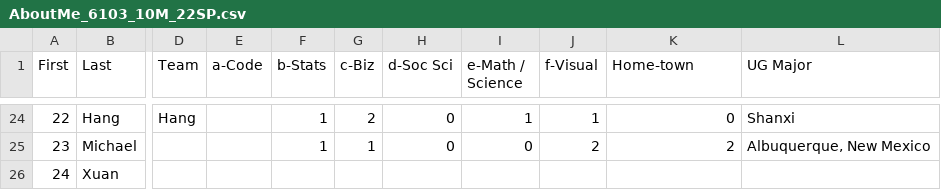
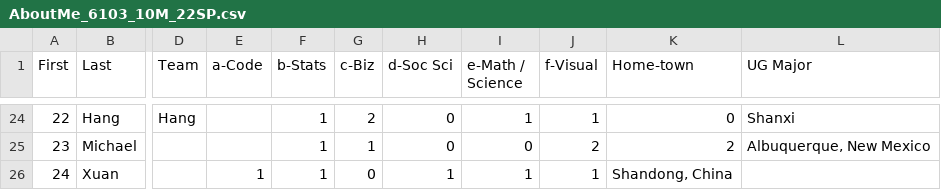
Before and after one commit to rajkumarcm/Data-Mining, a CSV file: mod1/Week01_Intro/AboutMe_6103_10M_22SP.csv, drawn as a sheet; only a part is shown, gaps mark what is left out; the diff names each change by its address in the sheet, - before the commit and + after, or states it on an @@ line.

Commit message:
Update AboutMe_6103_10M_22SP.csv

```diff
--- a/mod1/Week01_Intro/AboutMe_6103_10M_22SP.csv
+++ b/mod1/Week01_Intro/AboutMe_6103_10M_22SP.csv
-E26 (a-Code): (empty)
+E26 (a-Code): 1
-F26 (b-Stats): (empty)
+F26 (b-Stats): 1
-G26 (c-Biz): (empty)
+G26 (c-Biz): 0
-H26 (d-Soc Sci): (empty)
+H26 (d-Soc Sci): 1
-I26 (e-Math / Science): (empty)
+I26 (e-Math / Science): 1
-J26 (f-Visual): (empty)
+J26 (f-Visual): 1
-K26 (Home-town): (empty)
+K26 (Home-town): Shandong, China
```
